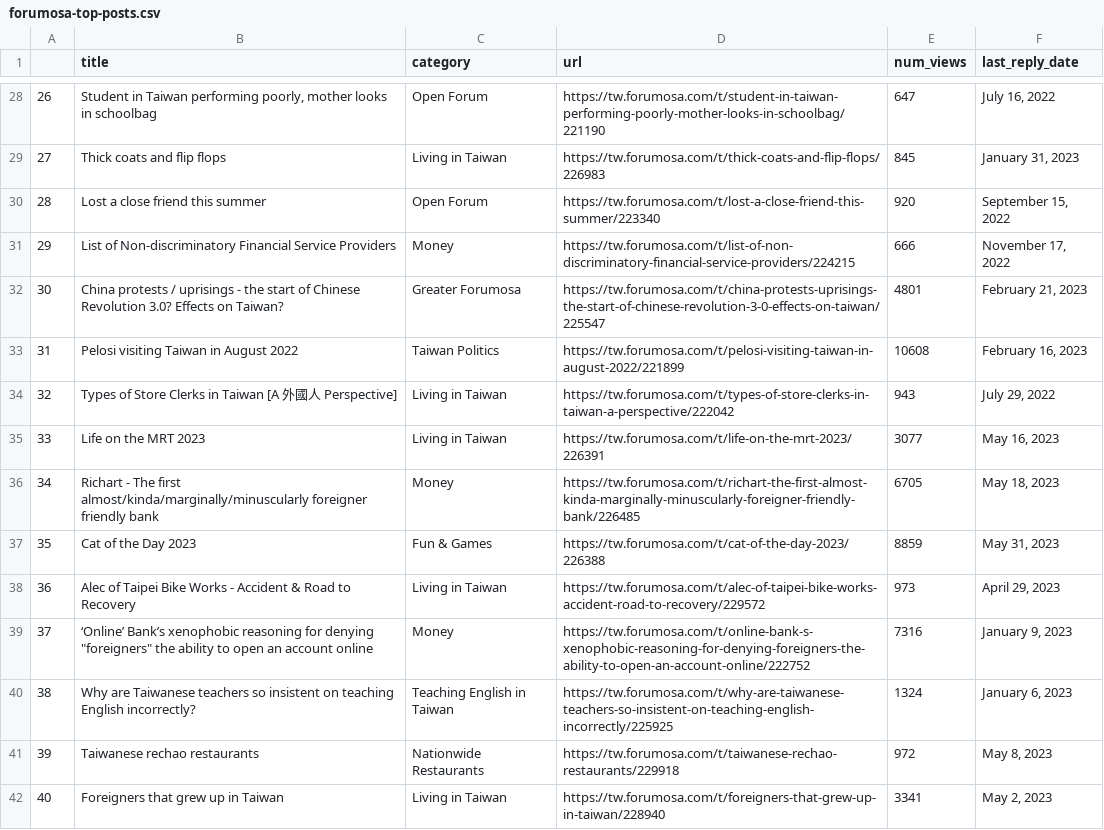
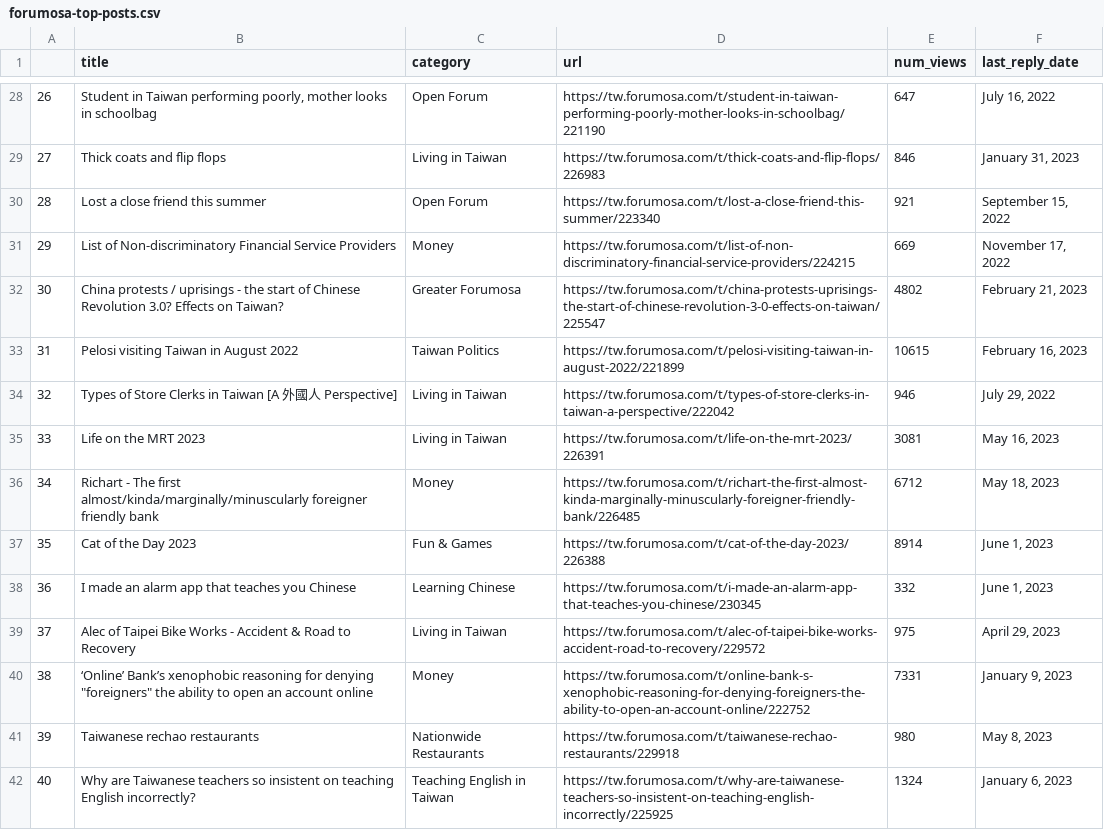
Before and after one commit to ssaanndwich/scrape-forumosa, a CSV file: forumosa-top-posts.csv, drawn as a sheet; only a part is shown, gaps mark what is left out; the diff covers the shown part only.

```diff
--- a/forumosa-top-posts.csv
+++ b/forumosa-top-posts.csv
@@ -28,15 +28,15 @@
 26,"Student in Taiwan performing poorly, mother looks in schoolbag",Open Forum,https://tw.forumosa.com/t/student-in-taiwan-performing-poorly-mother-looks-in-schoolbag/221190,647,"July 16, 2022"
-27,Thick coats and flip flops,Living in Taiwan,https://tw.forumosa.com/t/thick-coats-and-flip-flops/226983,845,"January 31, 2023"
-28,Lost a close friend this summer,Open Forum,https://tw.forumosa.com/t/lost-a-close-friend-this-summer/223340,920,"September 15, 2022"
-29,List of Non-discriminatory Financial Service Providers,Money,https://tw.forumosa.com/t/list-of-non-discriminatory-financial-service-providers/224215,666,"November 17, 2022"
-30,China protests / uprisings - the start of Chinese Revolution 3.0? Effects on Taiwan?,Greater Forumosa,https://tw.forumosa.com/t/china-protests-uprisings-the-start-of-chinese-revolution-3-0-effects-on-taiwan/225547,4801,"February 21, 2023"
-31,Pelosi visiting Taiwan in August 2022,Taiwan Politics,https://tw.forumosa.com/t/pelosi-visiting-taiwan-in-august-2022/221899,10608,"February 16, 2023"
-32,Types of Store Clerks in Taiwan [A 外國人 Perspective],Living in Taiwan,https://tw.forumosa.com/t/types-of-store-clerks-in-taiwan-a-perspective/222042,943,"July 29, 2022"
-33,Life on the MRT 2023,Living in Taiwan,https://tw.forumosa.com/t/life-on-the-mrt-2023/226391,3077,"May 16, 2023"
-34,Richart - The first almost/kinda/marginally/minuscularly foreigner friendly bank,Money,https://tw.forumosa.com/t/richart-the-first-almost-kinda-marginally-minuscularly-foreigner-friendly-bank/226485,6705,"May 18, 2023"
-35,Cat of the Day 2023,Fun & Games,https://tw.forumosa.com/t/cat-of-the-day-2023/226388,8859,"May 31, 2023"
-36,Alec of Taipei Bike Works - Accident & Road to Recovery,Living in Taiwan,https://tw.forumosa.com/t/alec-of-taipei-bike-works-accident-road-to-recovery/229572,973,"April 29, 2023"
-37,"‘Online’ Bank’s xenophobic reasoning for denying ""foreigners"" the ability to open an account online",Money,https://tw.forumosa.com/t/online-bank-s-xenophobic-reasoning-for-denying-foreigners-the-ability-to-open-an-account-online/222752,7316,"January 9, 2023"
-38,Why are Taiwanese teachers so insistent on teaching English incorrectly?,Teaching English in Taiwan,https://tw.forumosa.com/t/why-are-taiwanese-teachers-so-insistent-on-teaching-english-incorrectly/225925,1324,"January 6, 2023"
-39,Taiwanese rechao restaurants,Nationwide Restaurants,https://tw.forumosa.com/t/taiwanese-rechao-restaurants/229918,972,"May 8, 2023"
-40,Foreigners that grew up in Taiwan,Living in Taiwan,https://tw.forumosa.com/t/foreigners-that-grew-up-in-taiwan/228940,3341,"May 2, 2023"
+27,Thick coats and flip flops,Living in Taiwan,https://tw.forumosa.com/t/thick-coats-and-flip-flops/226983,846,"January 31, 2023"
+28,Lost a close friend this summer,Open Forum,https://tw.forumosa.com/t/lost-a-close-friend-this-summer/223340,921,"September 15, 2022"
+29,List of Non-discriminatory Financial Service Providers,Money,https://tw.forumosa.com/t/list-of-non-discriminatory-financial-service-providers/224215,669,"November 17, 2022"
+30,China protests / uprisings - the start of Chinese Revolution 3.0? Effects on Taiwan?,Greater Forumosa,https://tw.forumosa.com/t/china-protests-uprisings-the-start-of-chinese-revolution-3-0-effects-on-taiwan/225547,4802,"February 21, 2023"
+31,Pelosi visiting Taiwan in August 2022,Taiwan Politics,https://tw.forumosa.com/t/pelosi-visiting-taiwan-in-august-2022/221899,10615,"February 16, 2023"
+32,Types of Store Clerks in Taiwan [A 外國人 Perspective],Living in Taiwan,https://tw.forumosa.com/t/types-of-store-clerks-in-taiwan-a-perspective/222042,946,"July 29, 2022"
+33,Life on the MRT 2023,Living in Taiwan,https://tw.forumosa.com/t/life-on-the-mrt-2023/226391,3081,"May 16, 2023"
+34,Richart - The first almost/kinda/marginally/minuscularly foreigner friendly bank,Money,https://tw.forumosa.com/t/richart-the-first-almost-kinda-marginally-minuscularly-foreigner-friendly-bank/226485,6712,"May 18, 2023"
+35,Cat of the Day 2023,Fun & Games,https://tw.forumosa.com/t/cat-of-the-day-2023/226388,8914,"June 1, 2023"
+36,I made an alarm app that teaches you Chinese,Learning Chinese,https://tw.forumosa.com/t/i-made-an-alarm-app-that-teaches-you-chinese/230345,332,"June 1, 2023"
+37,Alec of Taipei Bike Works - Accident & Road to Recovery,Living in Taiwan,https://tw.forumosa.com/t/alec-of-taipei-bike-works-accident-road-to-recovery/229572,975,"April 29, 2023"
+38,"‘Online’ Bank’s xenophobic reasoning for denying ""foreigners"" the ability to open an account online",Money,https://tw.forumosa.com/t/online-bank-s-xenophobic-reasoning-for-denying-foreigners-the-ability-to-open-an-account-online/222752,7331,"January 9, 2023"
+39,Taiwanese rechao restaurants,Nationwide Restaurants,https://tw.forumosa.com/t/taiwanese-rechao-restaurants/229918,980,"May 8, 2023"
+40,Why are Taiwanese teachers so insistent on teaching English incorrectly?,Teaching English in Taiwan,https://tw.forumosa.com/t/why-are-taiwanese-teachers-so-insistent-on-teaching-english-incorrectly/225925,1324,"January 6, 2023"
```
Also changed, not shown: 70 edited cells elsewhere in this file.
